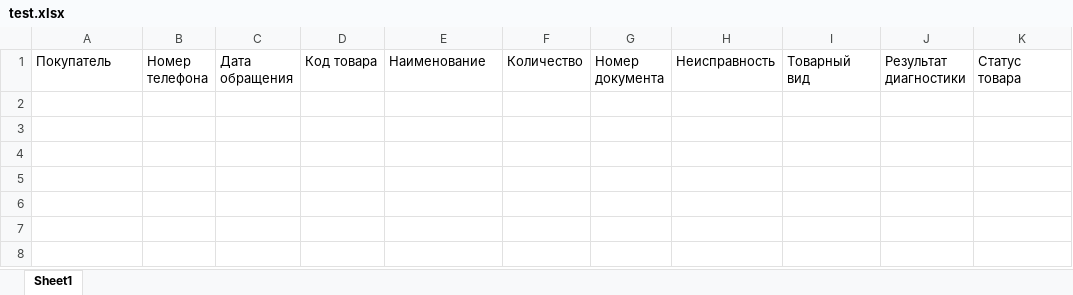
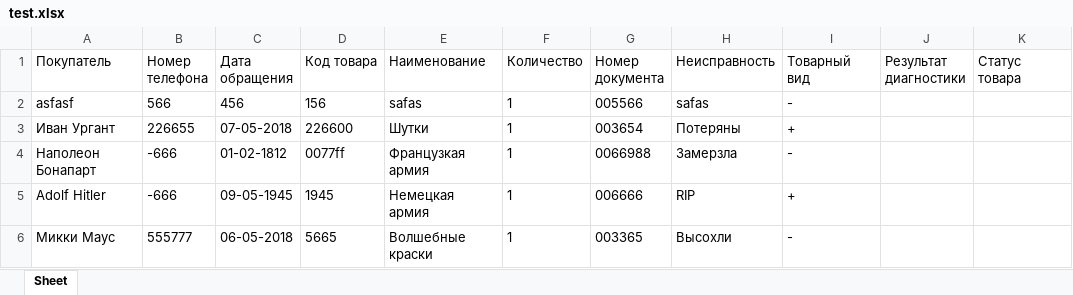
Before and after one commit to gotfree/defection, an Excel workbook: output/test.xlsx, sheet Sheet, drawn as a sheet; values as stored, in another font and other column widths than the file's, no borders; the diff names each change by its address in the sheet, - before the commit and + after, or states it on an @@ line.

```diff
--- a/output/test.xlsx (sheet Sheet)
+++ b/output/test.xlsx (sheet Sheet)
-sheet tab: Sheet1
+sheet tab: Sheet
+row 2: asfasf | 566 | 456 | 156 | safas | 1 | 005566 | safas | -
+row 3: Иван Ургант | 226655 | 07-05-2018 | 226600 | Шутки | 1 | 003654 | Потеряны | +
+row 4: Наполеон Бонапарт | -666 | 01-02-1812 | 0077ff | Французкая армия | 1 | 0066988 | Замерзла | -
+row 5: Adolf Hitler | -666 | 09-05-1945 | 1945 | Немецкая армия | 1 | 006666 | RIP | +
+row 6: Микки Маус | 555777 | 06-05-2018 | 5665 | Волшебные краски | 1 | 003365 | Высохли | -
```
Also changed, not shown: 3 other files.
